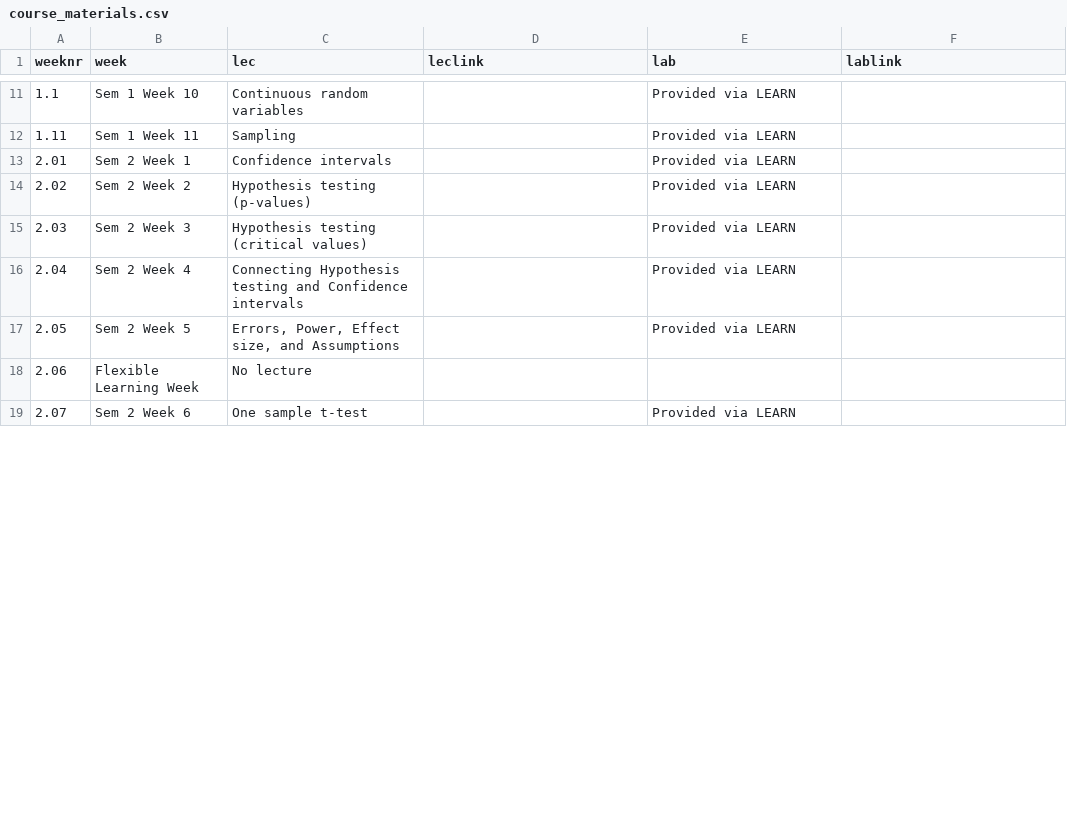
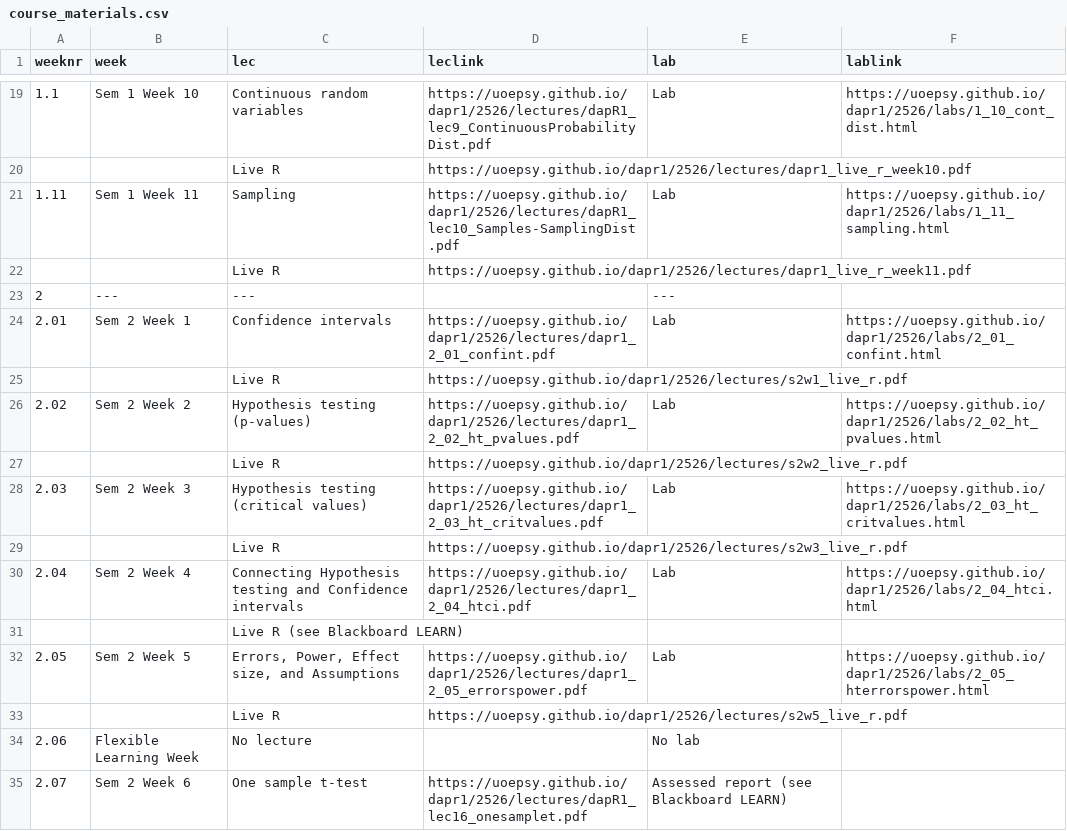
Before and after one commit to uoepsy/dapr1, a CSV file: docs/2526/course_materials.csv, drawn as a sheet; only a part is shown, gaps mark what is left out; the diff covers the shown part only.

```diff
--- a/docs/2526/course_materials.csv
+++ b/docs/2526/course_materials.csv
@@ -11,9 +19,17 @@ weeknr,week,lec,leclink,lab,lablink
-1.1,Sem 1 Week 10,Continuous random variables,,Provided via LEARN,
-1.11,Sem 1 Week 11,Sampling,,Provided via LEARN,
-2.01,Sem 2 Week 1,Confidence intervals,,Provided via LEARN,
-2.02,Sem 2 Week 2,Hypothesis testing (p-values),,Provided via LEARN,
-2.03,Sem 2 Week 3,Hypothesis testing (critical values),,Provided via LEARN,
-2.04,Sem 2 Week 4,Connecting Hypothesis testing and Confidence intervals,,Provided via LEARN,
-2.05,Sem 2 Week 5,"Errors, Power, Effect size, and Assumptions",,Provided via LEARN,
-2.06,Flexible Learning Week,No lecture,,,
-2.07,Sem 2 Week 6,One sample t-test,,Provided via LEARN,
+1.1,Sem 1 Week 10,Continuous random variables,https://uoepsy.github.io/dapr1/2526/lectures/dapR1_lec9_ContinuousProbabilityDist.pdf,Lab,https://uoepsy.github.io/dapr1/2526/labs/1_10_cont_dist.html
+,,Live R,https://uoepsy.github.io/dapr1/2526/lectures/dapr1_live_r_week10.pdf,,
+1.11,Sem 1 Week 11,Sampling,https://uoepsy.github.io/dapr1/2526/lectures/dapR1_lec10_Samples-SamplingDist.pdf,Lab,https://uoepsy.github.io/dapr1/2526/labs/1_11_sampling.html
+,,Live R,https://uoepsy.github.io/dapr1/2526/lectures/dapr1_live_r_week11.pdf,,
+2,---,---,,---,
+2.01,Sem 2 Week 1,Confidence intervals,https://uoepsy.github.io/dapr1/2526/lectures/dapr1_2_01_confint.pdf,Lab ,https://uoepsy.github.io/dapr1/2526/labs/2_01_confint.html
+,,Live R,https://uoepsy.github.io/dapr1/2526/lectures/s2w1_live_r.pdf,,
+2.02,Sem 2 Week 2,Hypothesis testing (p-values),https://uoepsy.github.io/dapr1/2526/lectures/dapr1_2_02_ht_pvalues.pdf,Lab ,https://uoepsy.github.io/dapr1/2526/labs/2_02_ht_pvalues.html
+,,Live R,https://uoepsy.github.io/dapr1/2526/lectures/s2w2_live_r.pdf,,
+2.03,Sem 2 Week 3,Hypothesis testing (critical values),https://uoepsy.github.io/dapr1/2526/lectures/dapr1_2_03_ht_critvalues.pdf,Lab ,https://uoepsy.github.io/dapr1/2526/labs/2_03_ht_critvalues.html
+,,Live R,https://uoepsy.github.io/dapr1/2526/lectures/s2w3_live_r.pdf,,
+2.04,Sem 2 Week 4,Connecting Hypothesis testing and Confidence intervals,https://uoepsy.github.io/dapr1/2526/lectures/dapr1_2_04_htci.pdf,Lab ,https://uoepsy.github.io/dapr1/2526/labs/2_04_htci.html
+,,Live R (see Blackboard LEARN),,,
+2.05,Sem 2 Week 5,"Errors, Power, Effect size, and Assumptions",https://uoepsy.github.io/dapr1/2526/lectures/dapr1_2_05_errorspower.pdf,Lab ,https://uoepsy.github.io/dapr1/2526/labs/2_05_hterrorspower.html
+,,Live R,https://uoepsy.github.io/dapr1/2526/lectures/s2w5_live_r.pdf,,
+2.06,Flexible Learning Week,No lecture,,No lab,
+2.07,Sem 2 Week 6,One sample t-test,https://uoepsy.github.io/dapr1/2526/lectures/dapR1_lec16_onesamplet.pdf,Assessed report (see Blackboard LEARN),
```
Also changed, not shown: 13 added rows and 33 edited cells elsewhere in this file, 1 other file.
